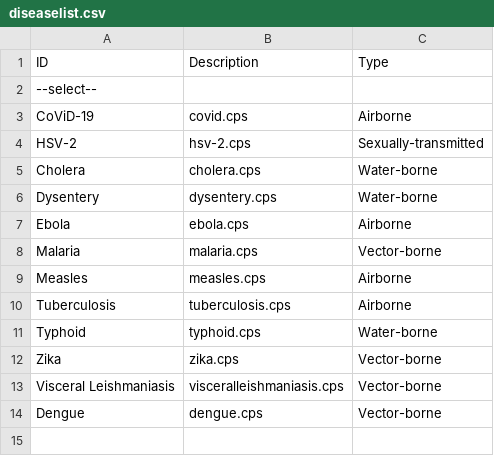
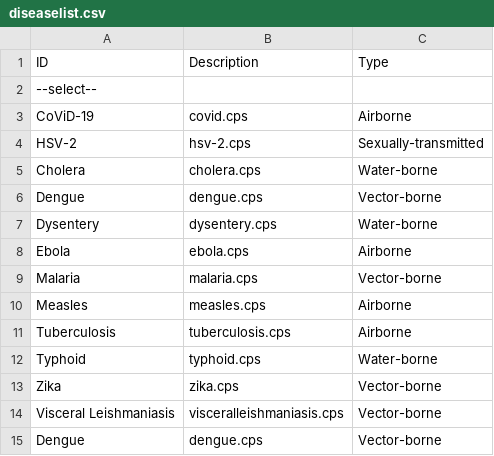
Before and after one commit to NSSAC/CopasiDiseaseLibrary, a CSV file: COPASI_web_mat3kk/diseaselist.csv, drawn as a sheet.

Commit message:
Add Dengue to dropdown list.

```diff
--- a/COPASI_web_mat3kk/diseaselist.csv
+++ b/COPASI_web_mat3kk/diseaselist.csv
@@ -5,2 +5,3 @@ HSV-2,hsv-2.cps,Sexually-transmitted
 Cholera,cholera.cps,Water-borne
+Dengue,dengue.cps,Vector-borne
 Dysentery,dysentery.cps,Water-borne
```
